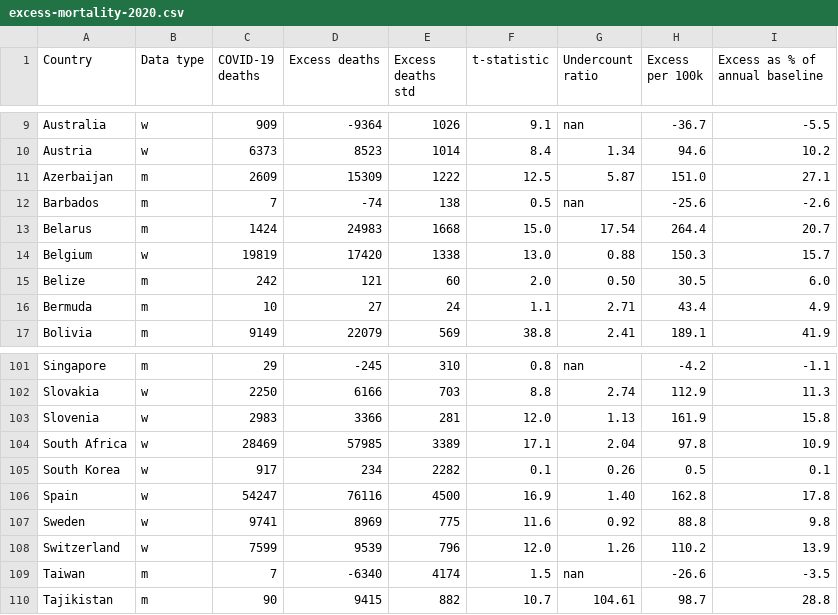
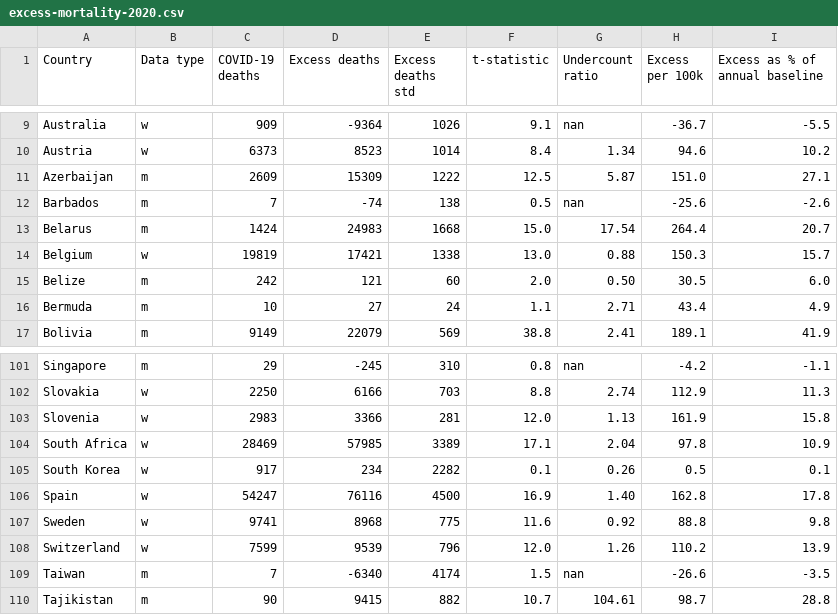
Before and after one commit to dkobak/excess-mortality, a CSV file: excess-mortality-2020.csv, drawn as a sheet; only a part is shown, gaps mark what is left out.

```diff
--- a/excess-mortality-2020.csv
+++ b/excess-mortality-2020.csv
@@ -13,3 +13,3 @@ Barbados,m,7,-74,138,0.5,nan,-25.6,-2.6
 Belarus,m,1424,24983,1668,15.0,17.54,264.4,20.7
-Belgium,w,19819,17420,1338,13.0,0.88,150.3,15.7
+Belgium,w,19819,17421,1338,13.0,0.88,150.3,15.7
 Belize,m,242,121,60,2.0,0.50,30.5,6.0
@@ -106,3 +106,3 @@ South Korea,w,917,234,2282,0.1,0.26,0.5,0.1
 Spain,w,54247,76116,4500,16.9,1.40,162.8,17.8
-Sweden,w,9741,8969,775,11.6,0.92,88.8,9.8
+Sweden,w,9741,8968,775,11.6,0.92,88.8,9.8
 Switzerland,w,7599,9539,796,12.0,1.26,110.2,13.9
```
Also changed, not shown: excess-mortality-timeseries.csv, excess-mortality.csv, 30 other files.
